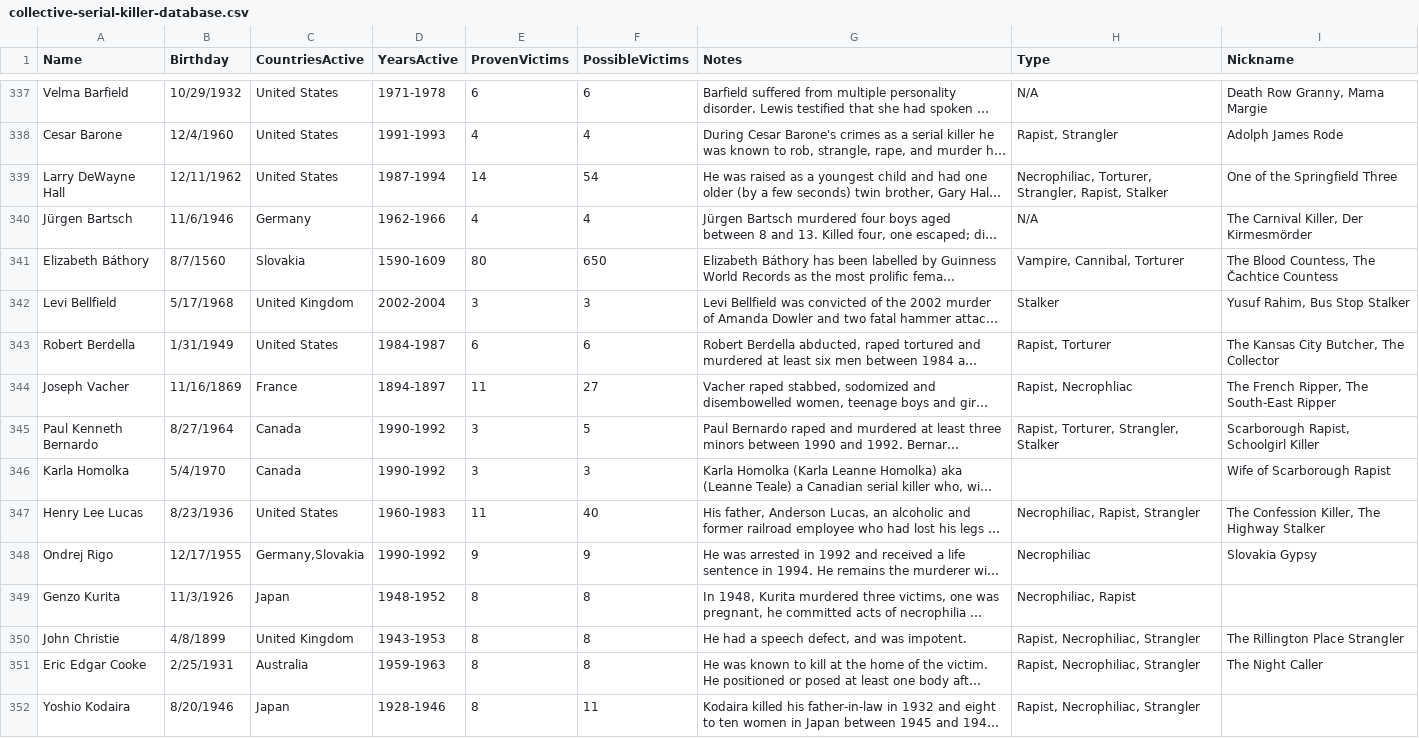
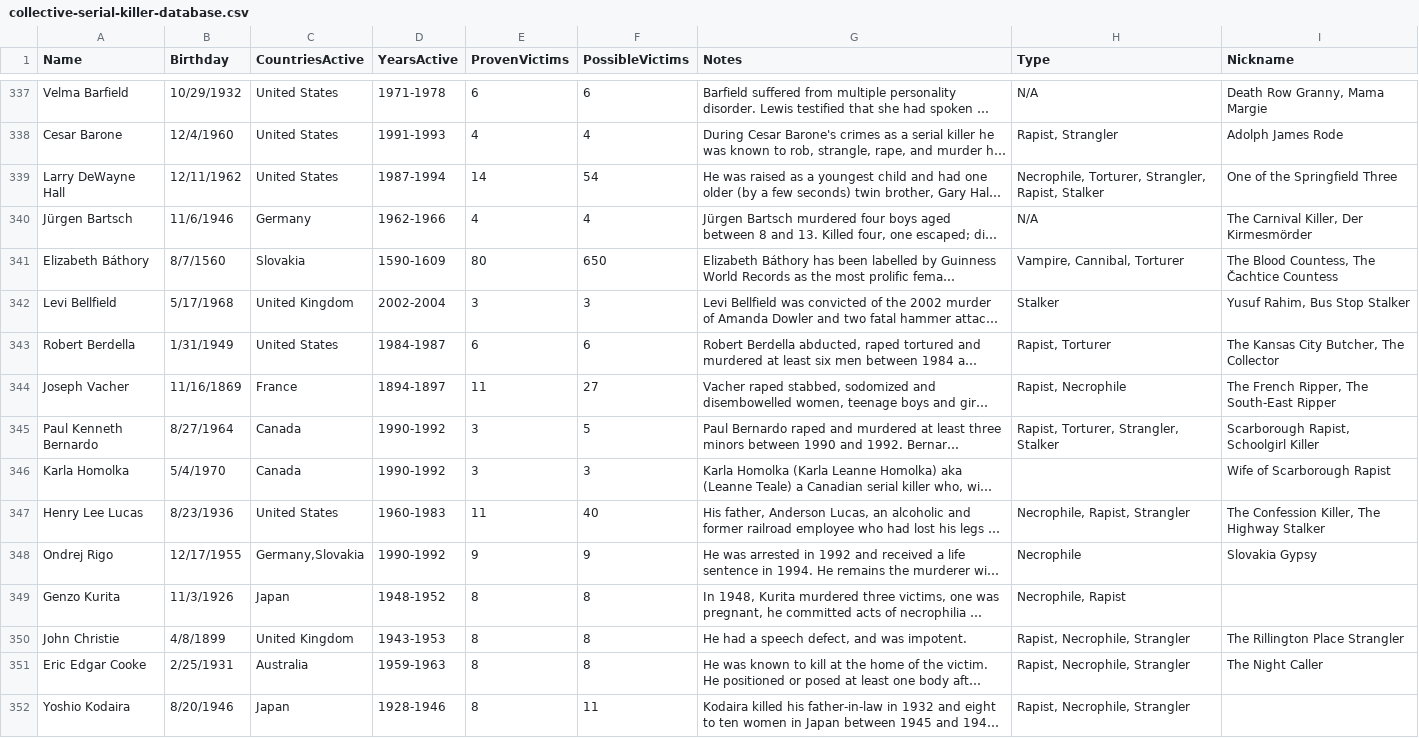
Before and after one commit to avacio/horrorscopes, a CSV file: data/collective-serial-killer-database.csv, drawn as a sheet; only a part is shown, gaps mark what is left out; long unchanged cells end in …; the diff covers the shown part only; the diff names each change by its address in the sheet, - before the commit and + after, or states it on an @@ line.

```diff
--- a/data/collective-serial-killer-database.csv
+++ b/data/collective-serial-killer-database.csv
-H339 (Type): Necrophiliac, Torturer, Strangler,…
+H339 (Type): Necrophile, Torturer, Strangler,…
-H344 (Type): Rapist, Necrophliac
+H344 (Type): Rapist, Necrophile
-H347 (Type): Necrophiliac, Rapist, Strangler
+H347 (Type): Necrophile, Rapist, Strangler
-H348 (Type): Necrophiliac
+H348 (Type): Necrophile
-H349 (Type): Necrophiliac, Rapist
+H349 (Type): Necrophile, Rapist
-H350:H352 (Type): Rapist, Necrophiliac, Strangler
+H350:H352 (Type): Rapist, Necrophile, Strangler
```
Also changed, not shown: 58 edited cells elsewhere in this file, 6 other files.
